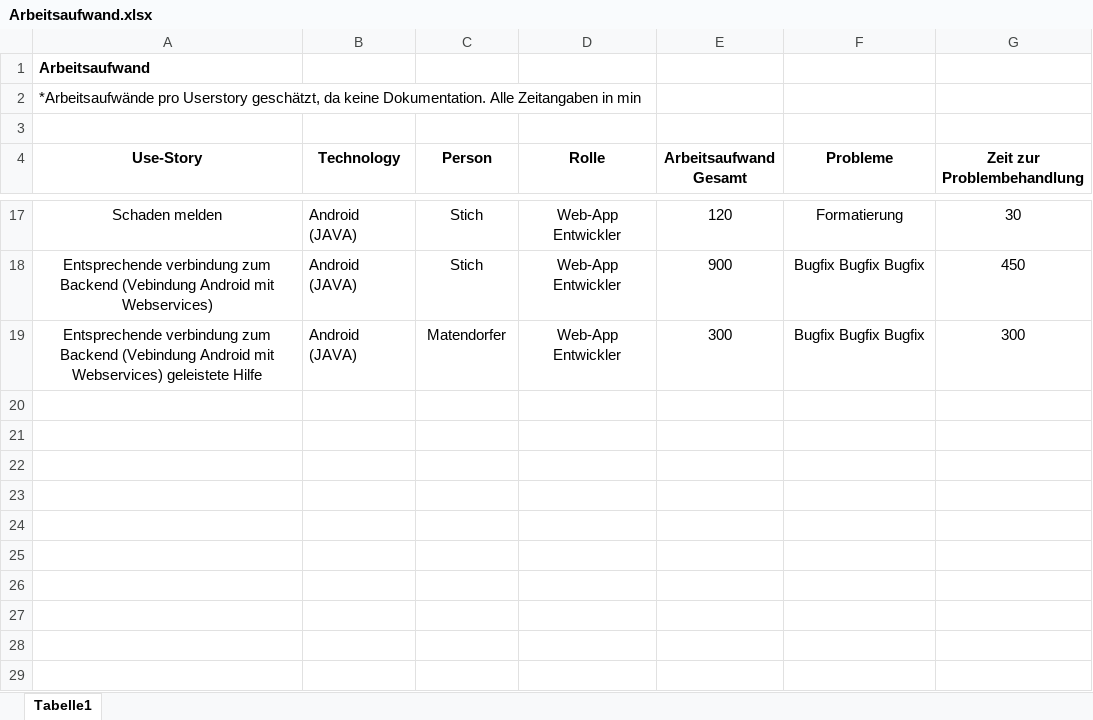
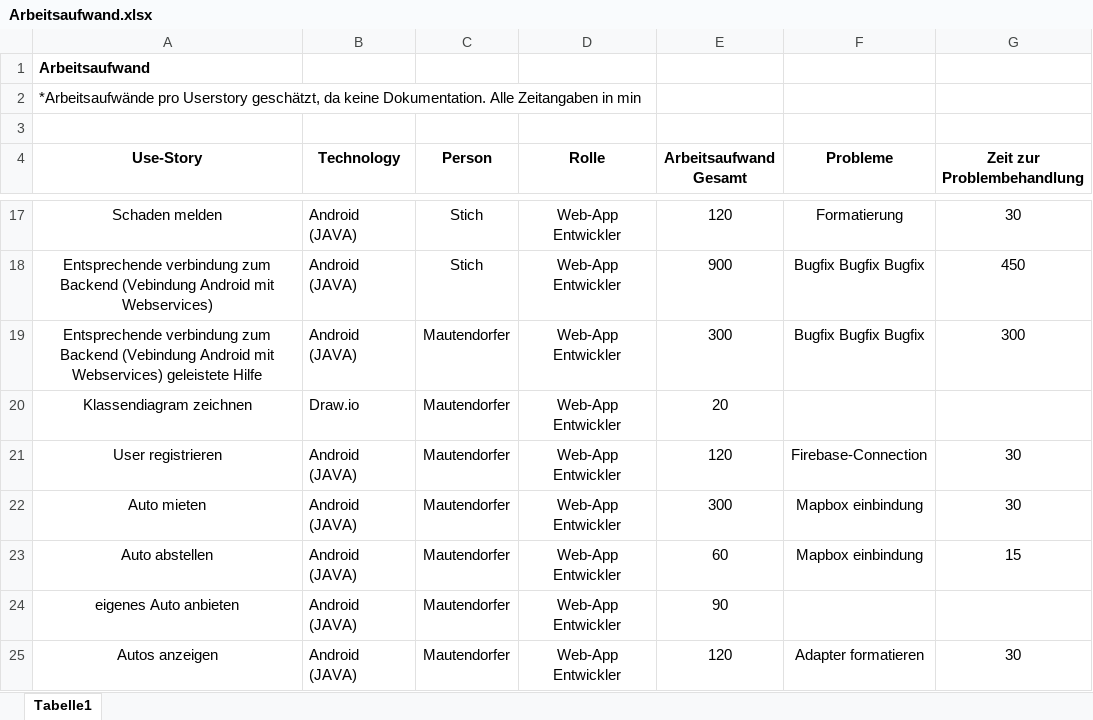
Before and after one commit to HTL-Villach-Steinbej/Caring, an Excel workbook: Organisation neu/Arbeitsaufwand.xlsx, sheet Tabelle1, drawn as a sheet; only a part is shown, gaps mark what is left out; values as stored, in another font and other column widths than the file's, no borders; table styles not drawn; the diff names each change by its address in the sheet, - before the commit and + after, or states it on an @@ line.

Commit message:
Arbeitsaufwand eingetragen

```diff
--- a/Organisation neu/Arbeitsaufwand.xlsx (sheet Tabelle1)
+++ b/Organisation neu/Arbeitsaufwand.xlsx (sheet Tabelle1)
-C19 (Person): Matendorfer
+C19 (Person): Mautendorfer
+row 20: Klassendiagram zeichnen | Draw.io | Mautendorfer | Web-App Entwickler | 20
+row 21: User registrieren | Android (JAVA) | Mautendorfer | Web-App Entwickler | 120 | Firebase-Connection | 30
+row 22: Auto mieten | Android (JAVA) | Mautendorfer | Web-App Entwickler | 300 | Mapbox einbindung | 30
+row 23: Auto abstellen | Android (JAVA) | Mautendorfer | Web-App Entwickler | 60 | Mapbox einbindung | 15
+row 24: eigenes Auto anbieten | Android (JAVA) | Mautendorfer | Web-App Entwickler | 90
+row 25: Autos anzeigen | Android (JAVA) | Mautendorfer | Web-App Entwickler | 120 | Adapter formatieren | 30
```
